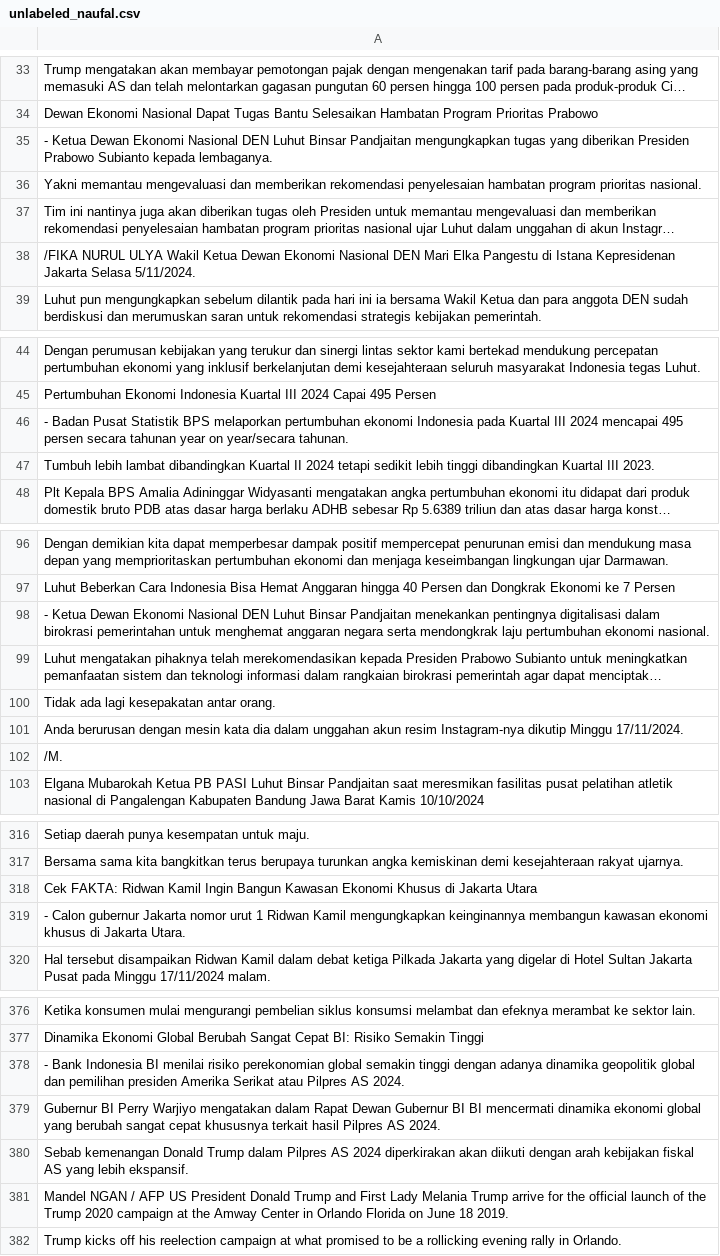
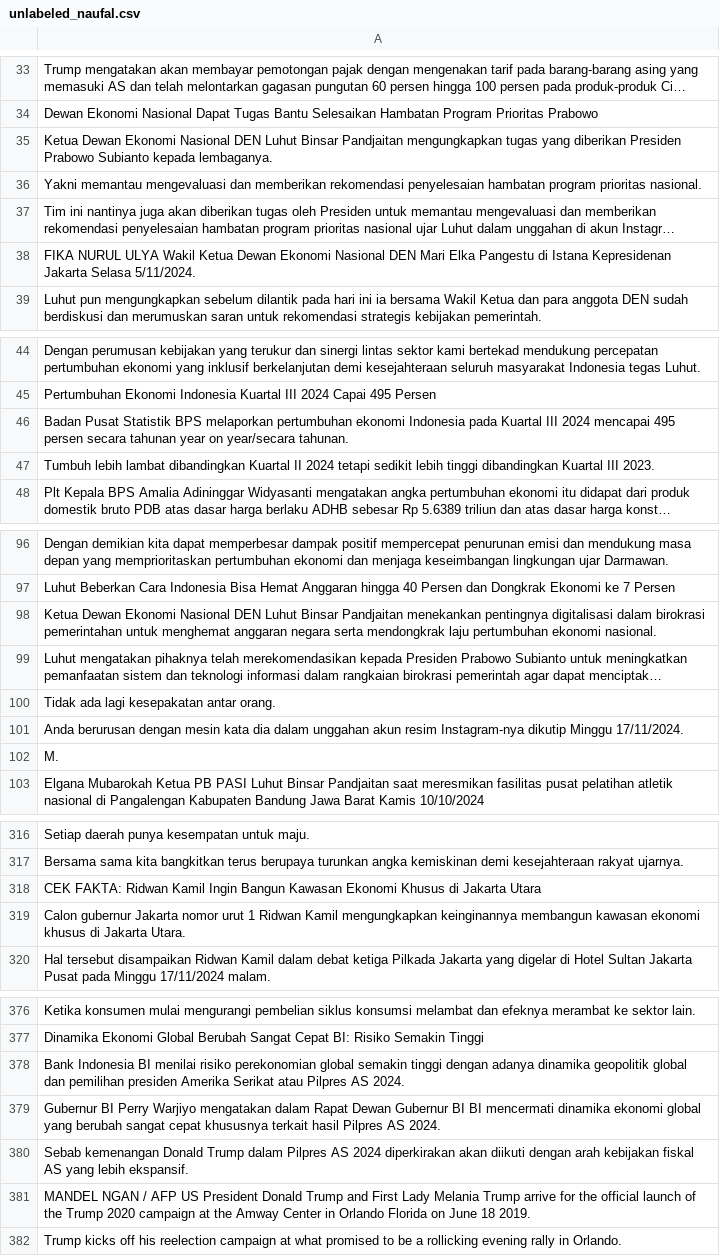
Before and after one commit to dhiiil/FinanceNewsNER, a CSV file: data/clean/splitted/unlabeled_naufal.csv, drawn as a sheet; only a part is shown, gaps mark what is left out; long unchanged cells end in …; the diff covers the shown part only; the diff names each change by its address in the sheet, - before the commit and + after, or states it on an @@ line.

```diff
--- a/data/clean/splitted/unlabeled_naufal.csv
+++ b/data/clean/splitted/unlabeled_naufal.csv
-A35: - Ketua Dewan…
+A35: Ketua Dewan…
-A38: /FIKA NURUL ULYA…
+A38: FIKA NURUL ULYA…
-A46: - Badan Pusat…
+A46: Badan Pusat…
-A98: - Ketua Dewan…
+A98: Ketua Dewan…
-A102: /M.
+A102: M.
-A318: Cek FAKTA: Ridwan…
+A318: CEK FAKTA: Ridwan…
-A319: - Calon gubernur…
+A319: Calon gubernur…
-A378: - Bank Indonesia…
+A378: Bank Indonesia…
-A381: Mandel NGAN /…
+A381: MANDEL NGAN /…
```
Also changed, not shown: 25 edited cells elsewhere in this file, data/clean/cleaned_news_unlabeled.csv, data/clean/splitted/unlabeled_hafiz.csv, 5 other files.
